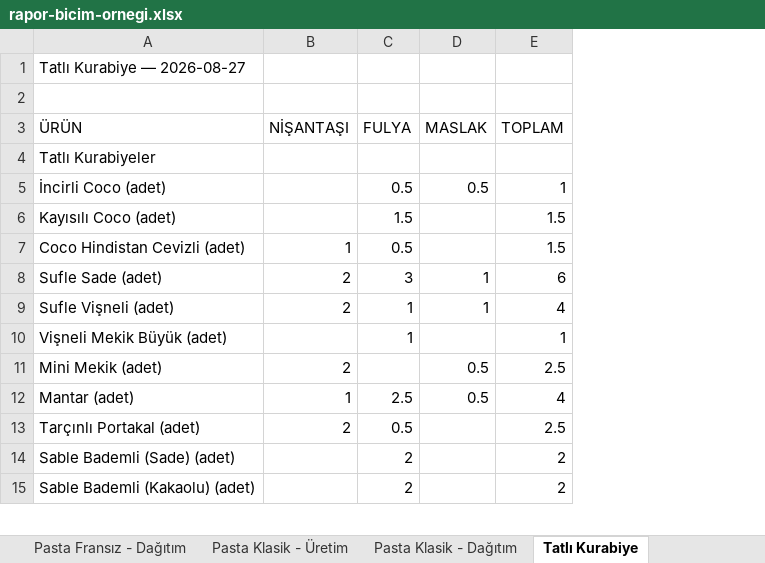
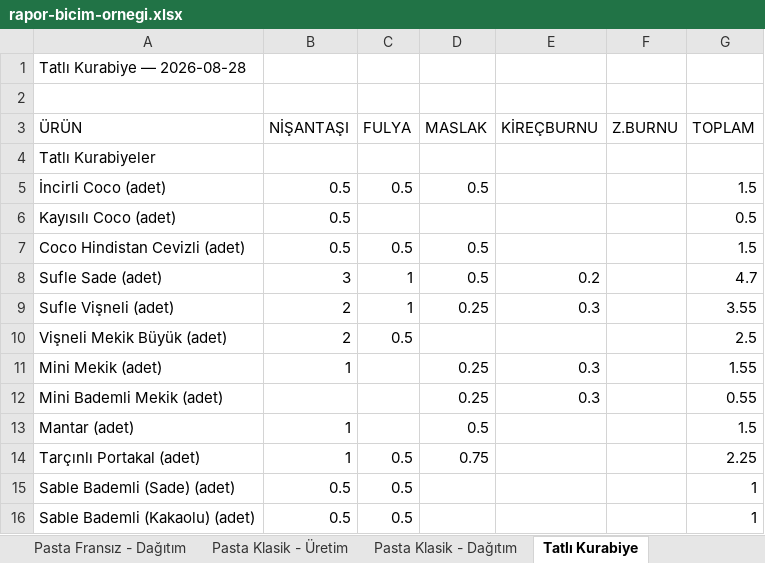
Before and after one commit to krh75tktsv-design/sube-talep, an Excel workbook: rapor-bicim-ornegi.xlsx, sheet Tatlı Kurabiye, drawn as a sheet; only a part is shown; values as stored, in another font and other column widths than the file's, no cell formats; addresses are those after the commit; the diff covers the shown part only; the diff names each change by its address in the sheet, - before the commit and + after, or states it on an @@ line.

```diff
--- a/rapor-bicim-ornegi.xlsx (sheet Tatlı Kurabiye)
+++ b/rapor-bicim-ornegi.xlsx (sheet Tatlı Kurabiye)
+column E (KİREÇBURNU), rows 8-11: 0.2 | 0.3 |  | 0.3
+column F (Z.BURNU), empty
-A1 (ÜRÜN): Tatlı Kurabiye — 2026-08-27
+A1 (ÜRÜN): Tatlı Kurabiye — 2026-08-28
-B5:B6 (NİŞANTAŞI): (empty)
+B5:B6 (NİŞANTAŞI): 0.5
-G5 (TOPLAM): 1
+G5 (TOPLAM): 1.5
-C6 (FULYA): 1.5
+C6 (FULYA): (empty)
-G6 (TOPLAM): 1.5
+G6 (TOPLAM): 0.5
-B7 (NİŞANTAŞI): 1
+B7 (NİŞANTAŞI): 0.5
-D7 (MASLAK): (empty)
+D7 (MASLAK): 0.5
-B8 (NİŞANTAŞI): 2
+B8 (NİŞANTAŞI): 3
-C8 (FULYA): 3
+C8 (FULYA): 1
-D8 (MASLAK): 1
+D8 (MASLAK): 0.5
-G8 (TOPLAM): 6
+G8 (TOPLAM): 4.7
-D9 (MASLAK): 1
+D9 (MASLAK): 0.25
-G9 (TOPLAM): 4
+G9 (TOPLAM): 3.55
-B10 (NİŞANTAŞI): (empty)
+B10 (NİŞANTAŞI): 2
-C10 (FULYA): 1
+C10 (FULYA): 0.5
-G10 (TOPLAM): 1
+G10 (TOPLAM): 2.5
-B11 (NİŞANTAŞI): 2
+B11 (NİŞANTAŞI): 1
-D11 (MASLAK): 0.5
+D11 (MASLAK): 0.25
-G11 (TOPLAM): 2.5
+G11 (TOPLAM): 1.55
+row 12: Mini Bademli Mekik (adet) |  |  | 0.25 | 0.3 |  | 0.55
-C13 (FULYA): 2.5
+C13 (FULYA): (empty)
-G13 (TOPLAM): 4
+G13 (TOPLAM): 1.5
-B14 (NİŞANTAŞI): 2
+B14 (NİŞANTAŞI): 1
-D14 (MASLAK): (empty)
+D14 (MASLAK): 0.75
-G14 (TOPLAM): 2.5
+G14 (TOPLAM): 2.25
-B15:B16 (NİŞANTAŞI): (empty)
+B15:B16 (NİŞANTAŞI): 0.5
-C15:C16 (FULYA): 2
+C15:C16 (FULYA): 0.5
-G15:G16 (TOPLAM): 2
+G15:G16 (TOPLAM): 1
```
Also changed, not shown: 18 added rows, 11 removed rows and 78 edited cells elsewhere in this sheet, sheet Pasta Fransız - Dağıtım, sheet Porsiyon Tatlılar - Dağıtım, sheet Pasta Klasik - Dağıtım, sheet Pasta Fransız - Üretim, sheet Tuzlu Kurabiye, sheet Porsiyon Tatlılar - Üretim, 1 more sheet, cell formats, 1 other file.
